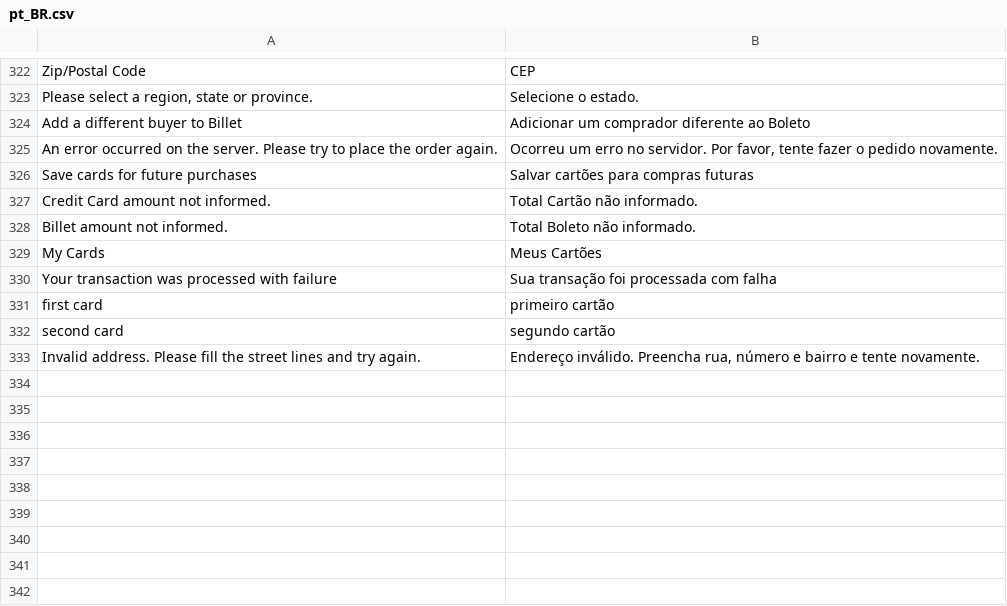
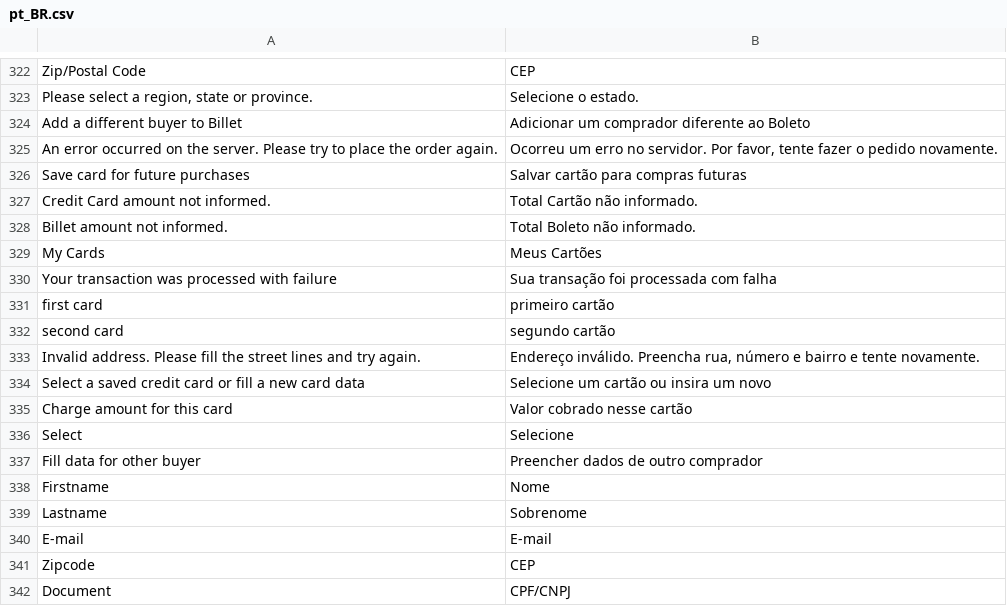
Before and after one commit to pagarme/magento2, a CSV file: i18n/pt_BR.csv, drawn as a sheet; only a part is shown, gaps mark what is left out.

```diff
--- a/i18n/pt_BR.csv
+++ b/i18n/pt_BR.csv
@@ -325,3 +325,3 @@
 "An error occurred on the server. Please try to place the order again.","Ocorreu um erro no servidor. Por favor, tente fazer o pedido novamente."
-"Save cards for future purchases","Salvar cartões para compras futuras"
+"Save card for future purchases","Salvar cartão para compras futuras"
 "Credit Card amount not informed.","Total Cartão não informado."
@@ -333 +333,10 @@
 "Invalid address. Please fill the street lines and try again.", "Endereço inválido. Preencha rua, número e bairro e tente novamente."
+"Select a saved credit card or fill a new card data", "Selecione um cartão ou insira um novo"
+"Charge amount for this card", "Valor cobrado nesse cartão"
+"Select", "Selecione"
+"Fill data for other buyer", "Preencher dados de outro comprador"
+"Firstname", "Nome"
+"Lastname", "Sobrenome"
+"E-mail", "E-mail"
+"Zipcode", "CEP"
+"Document", "CPF/CNPJ"
```
Also changed, not shown: i18n/en_US.csv, 3 other files.
